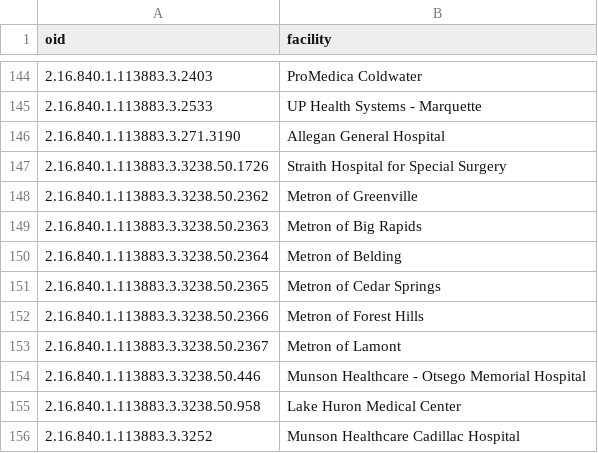
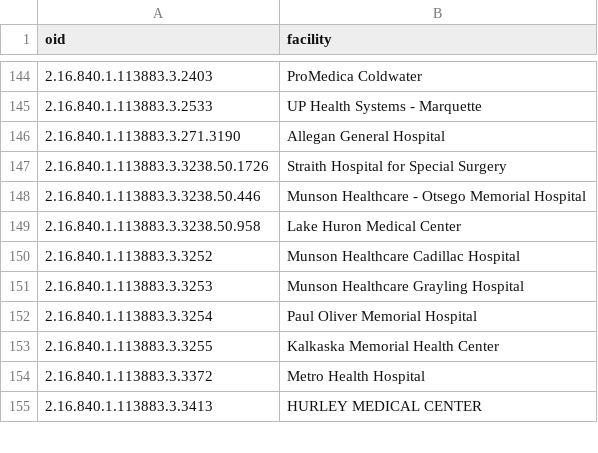
Before and after one commit to informationsoftworks/mihin, a CSV file: mapping_tables/target/facility.csv, drawn as a sheet; only a part is shown, gaps mark what is left out; the shorter side is filled out with more unchanged rows; the diff names each change by its address in the sheet, - before the commit and + after, or states it on an @@ line.

```diff
--- a/mapping_tables/target/facility.csv
+++ b/mapping_tables/target/facility.csv
-row 148: 2.16.840.1.113883.3.3238.50.2362 | Metron of Greenville
-row 149: 2.16.840.1.113883.3.3238.50.2363 | Metron of Big Rapids
-row 150: 2.16.840.1.113883.3.3238.50.2364 | Metron of Belding
-row 151: 2.16.840.1.113883.3.3238.50.2365 | Metron of Cedar Springs
-row 152: 2.16.840.1.113883.3.3238.50.2366 | Metron of Forest Hills
-row 153: 2.16.840.1.113883.3.3238.50.2367 | Metron of Lamont
```
Also changed, not shown: 8 other files.
